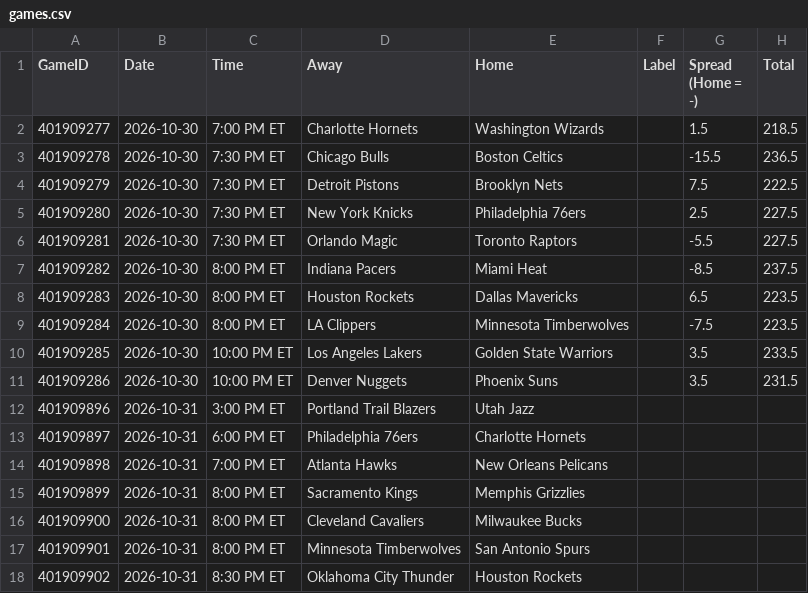
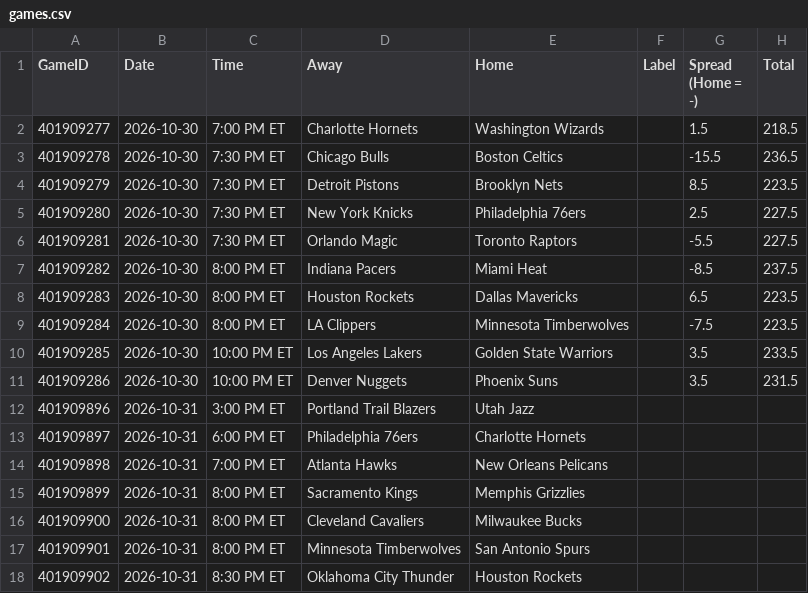
Before and after one commit to lgdsbrand/nba-model, a CSV file: nba/data/games.csv, drawn as a sheet.

```diff
--- a/nba/data/games.csv
+++ b/nba/data/games.csv
@@ -3,3 +3,3 @@ GameID,Date,Time,Away,Home,Label,Spread (Home = -),Total
 401909278,2026-10-30,7:30 PM ET,Chicago Bulls,Boston Celtics,,-15.5,236.5
-401909279,2026-10-30,7:30 PM ET,Detroit Pistons,Brooklyn Nets,,7.5,222.5
+401909279,2026-10-30,7:30 PM ET,Detroit Pistons,Brooklyn Nets,,8.5,223.5
 401909280,2026-10-30,7:30 PM ET,New York Knicks,Philadelphia 76ers,,2.5,227.5
```
Also changed, not shown: 3 other files.
